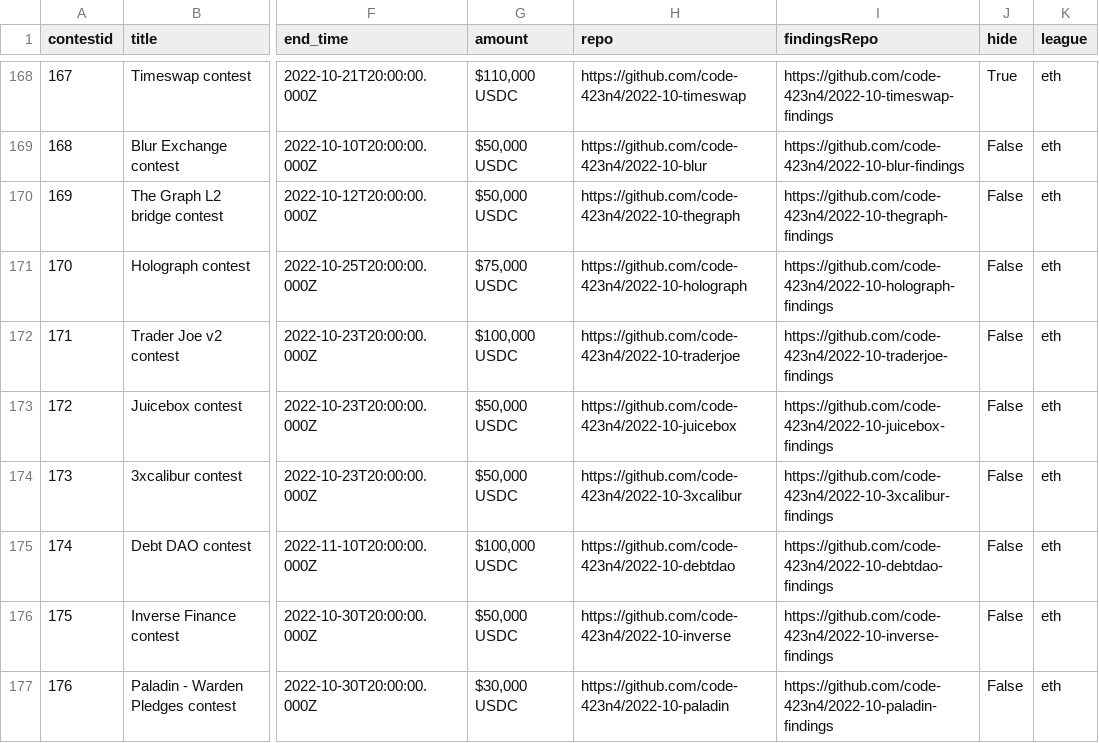
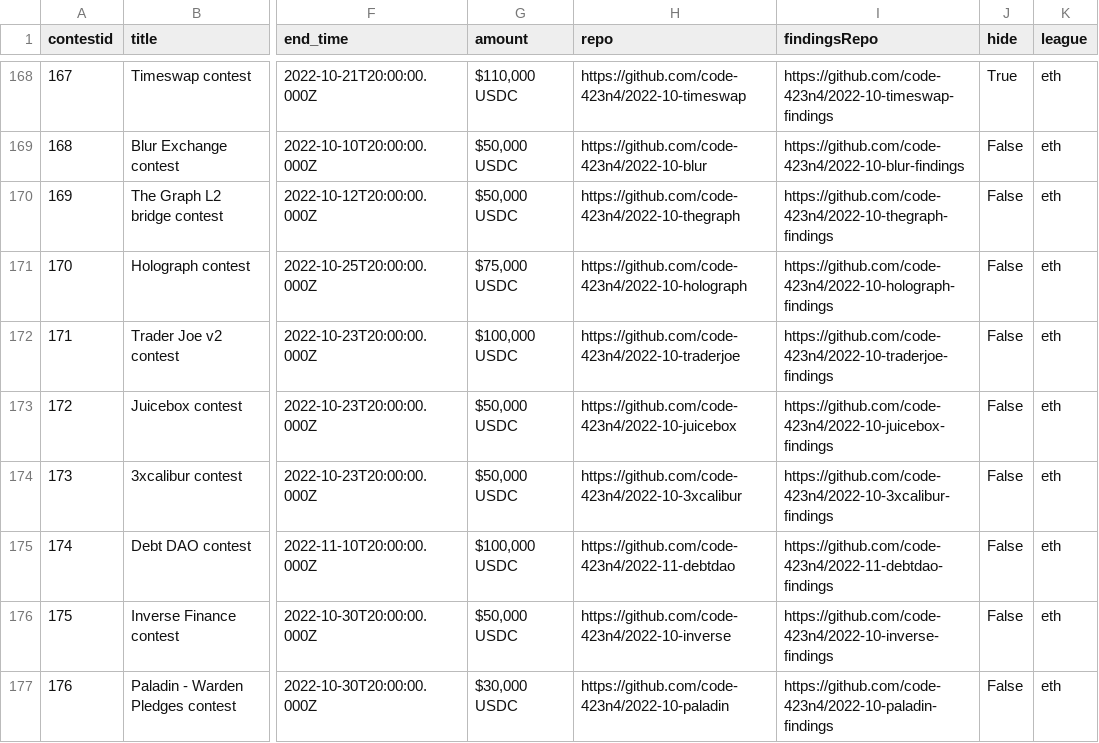
Before and after one commit to code-423n4/code423n4.com, a CSV file: _data/contests/contests.csv, drawn as a sheet; only a part is shown, gaps mark what is left out; the diff names each change by its address in the sheet, - before the commit and + after, or states it on an @@ line.

Commit message:
Update contests.csv

```diff
--- a/_data/contests/contests.csv
+++ b/_data/contests/contests.csv
-H175 (repo): https://github.com/code-423n4/2022-10-debtdao
+H175 (repo): https://github.com/code-423n4/2022-11-debtdao
-I175 (findingsRepo): https://github.com/code-423n4/2022-10-debtdao-findings
+I175 (findingsRepo): https://github.com/code-423n4/2022-11-debtdao-findings
```
